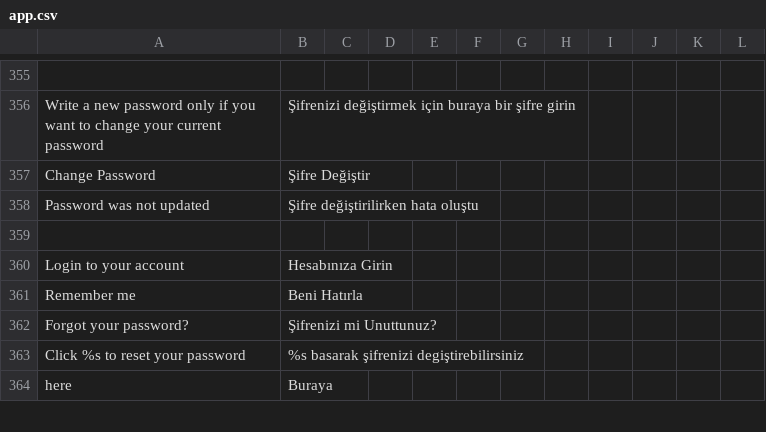
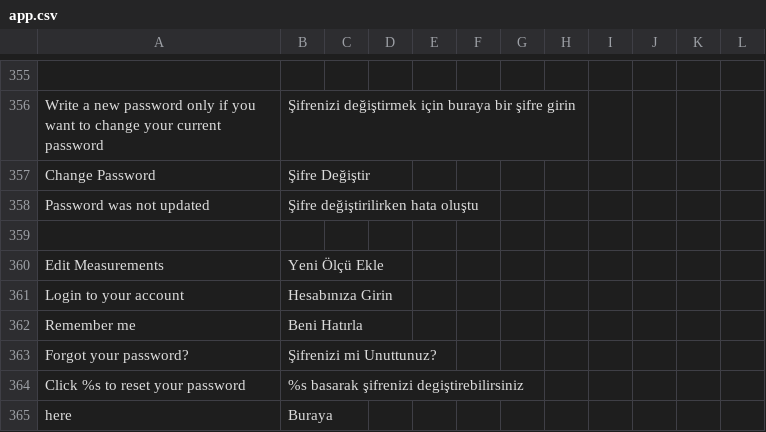
Before and after one commit to vknyvz/gym-Tracker-App, a CSV file: languages/tr/app.csv, drawn as a sheet; only a part is shown, gaps mark what is left out; the diff names each change by its address in the sheet, - before the commit and + after, or states it on an @@ line.

```diff
--- a/languages/tr/app.csv
+++ b/languages/tr/app.csv
+row 360: Edit Measurements | Yeni Ölçü Ekle
```
Also changed, not shown: 24 other files.
